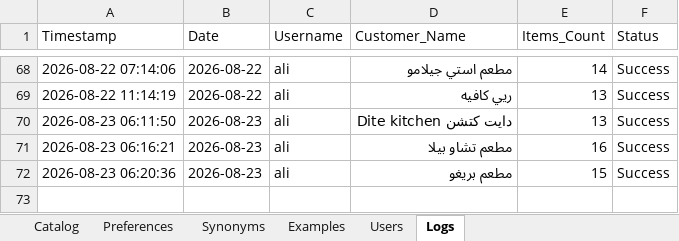
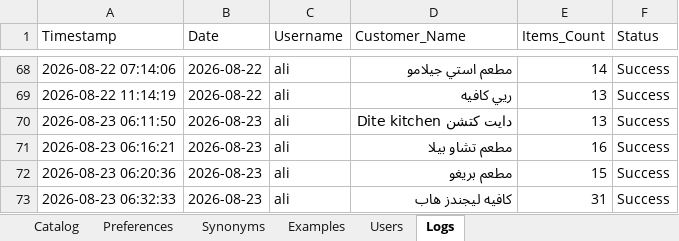
Before and after one commit to aliothman1997/order-entry-system, an Excel workbook: data.xlsx, sheet Logs, drawn as a sheet; only a part is shown, gaps mark what is left out; values as stored, in another font and other column widths than the file's, no borders; the diff names each change by its address in the sheet, - before the commit and + after, or states it on an @@ line.

Commit message:
تسجيل عملية طلبية جديدة لـ كافيه ليجندز هاب

```diff
--- a/data.xlsx (sheet Logs)
+++ b/data.xlsx (sheet Logs)
+row 73: 2026-08-23 06:32:33 | 2026-08-23 | ali | كافيه ليجندز هاب | 31 | Success
```
